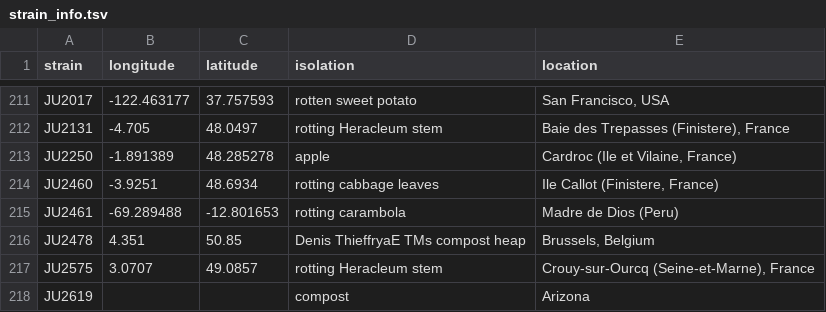
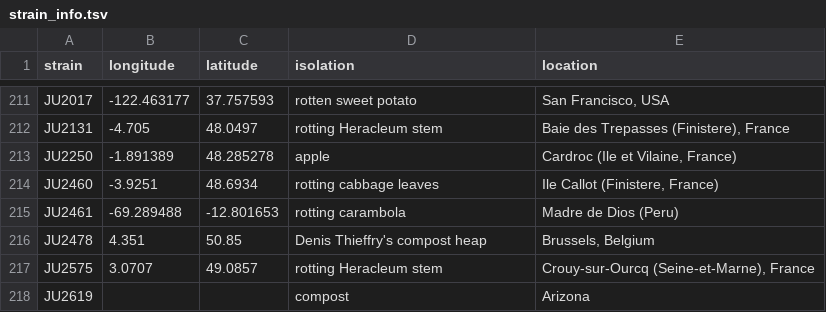
Before and after one commit to AndersenLab/Andersen-Lab-Strains, a TSV file: processed/strain_info.tsv, drawn as a sheet; only a part is shown, gaps mark what is left out; the diff covers the shown part only.

```diff
--- a/processed/strain_info.tsv
+++ b/processed/strain_info.tsv
@@ -215,3 +215,3 @@ JU2460	-3.9251	48.6934	rotting cabbage leaves	Ile Callot (Finistere, France)
 JU2461	-69.289488	-12.801653	rotting carambola	Madre de Dios (Peru)
-JU2478	4.351	50.85	Denis ThieffryaE TMs compost heap	Brussels, Belgium
+JU2478	4.351	50.85	Denis Thieffry's compost heap	Brussels, Belgium
 JU2575	3.0707	49.0857	rotting Heracleum stem	Crouy-sur-Ourcq (Seine-et-Marne), France
```
Also changed, not shown: 21 edited cells elsewhere in this file, 1 other file.
